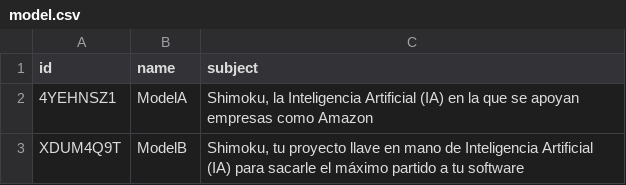
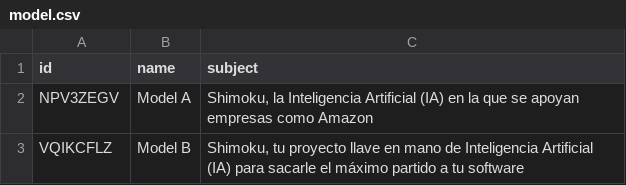
Before and after one commit to shimoku-tech/shimoku-app-templates, a CSV file: templates/email_marketing_performance/data/model.csv, drawn as a sheet.

```diff
--- a/templates/email_marketing_performance/data/model.csv
+++ b/templates/email_marketing_performance/data/model.csv
@@ -1,3 +1,3 @@
 id,name,subject
-4YEHNSZ1,ModelA,"Shimoku, la Inteligencia Artificial (IA) en la que se apoyan empresas como Amazon"
-XDUM4Q9T,ModelB,"Shimoku, tu proyecto llave en mano de Inteligencia Artificial (IA) para sacarle el máximo partido a tu software"
+NPV3ZEGV,Model A,"Shimoku, la Inteligencia Artificial (IA) en la que se apoyan empresas como Amazon"
+VQIKCFLZ,Model B,"Shimoku, tu proyecto llave en mano de Inteligencia Artificial (IA) para sacarle el máximo partido a tu software"
```
Also changed, not shown: templates/email_marketing_performance/data/client.csv, templates/email_marketing_performance/data/email.csv, 7 other files.
